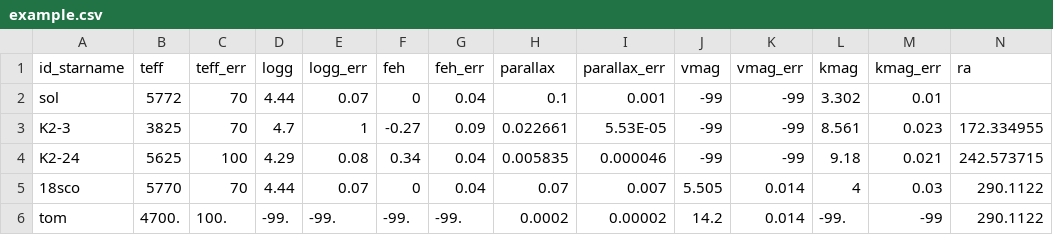
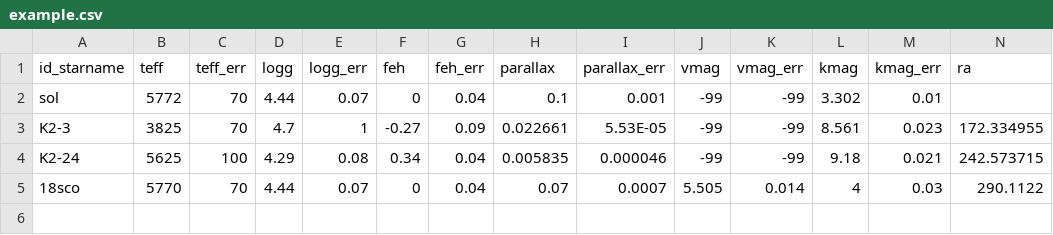
Before and after one commit to danxhuber/isoclassify, a CSV file: examples/example.csv, drawn as a sheet; only a part is shown; rows hold the shown columns only; the diff names each change by its address in the sheet, - before the commit and + after, or states it on an @@ line.

Commit message:
updated examples and fixed grid-modeling ipython notebook

```diff
--- a/examples/example.csv
+++ b/examples/example.csv
-I5 (parallax_err): 0.007
+I5 (parallax_err): 0.0007
-row 6: tom | 4700. | 100. | -99. | -99. | -99. | -99. | 0.0002 | 0.00002 | 14.2 | 0.014 | -99. | -99 | 290.1122
```
Also changed, not shown: 1 other file.
